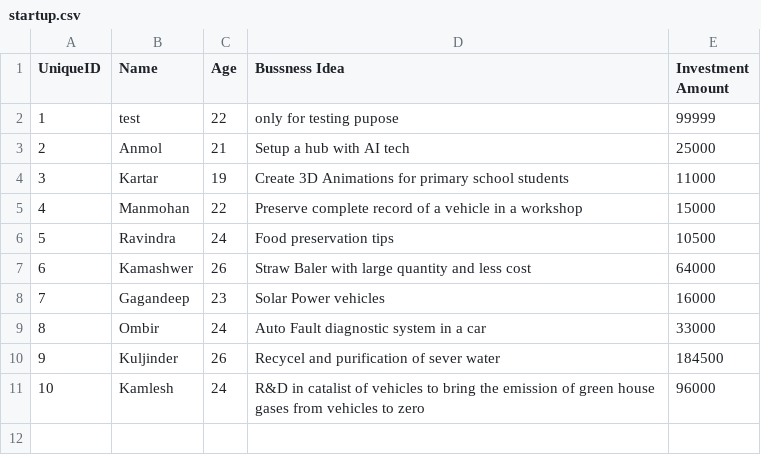
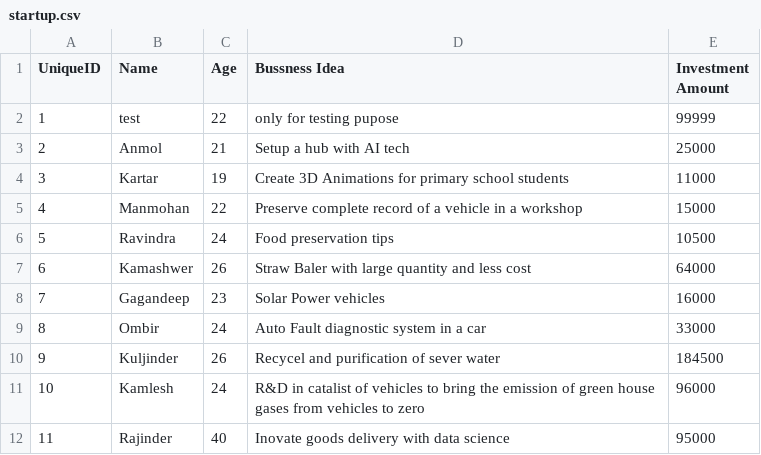
Before and after one commit to D-Singh23/IP-Group-2-Project, a CSV file: startup.csv, drawn as a sheet.

```diff
--- a/startup.csv
+++ b/startup.csv
@@ -11 +11,2 @@ UniqueID,Name,Age,Bussness Idea,Investment Amount
 10,Kamlesh,24,R&D in catalist of vehicles to bring the emission of green house gases from vehicles to zero,96000
+11,Rajinder,40,Inovate goods delivery with data science,95000
```
Also changed, not shown: student.csv, 2 other files.
